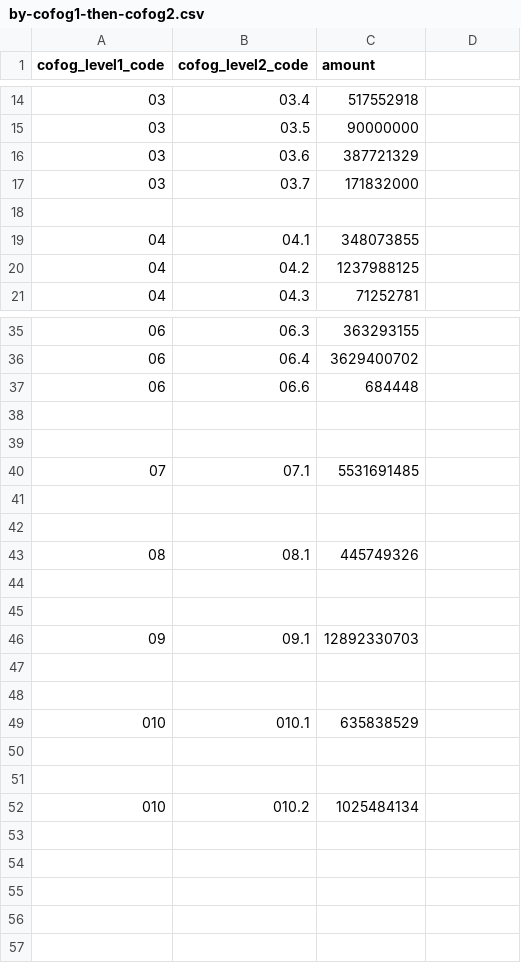
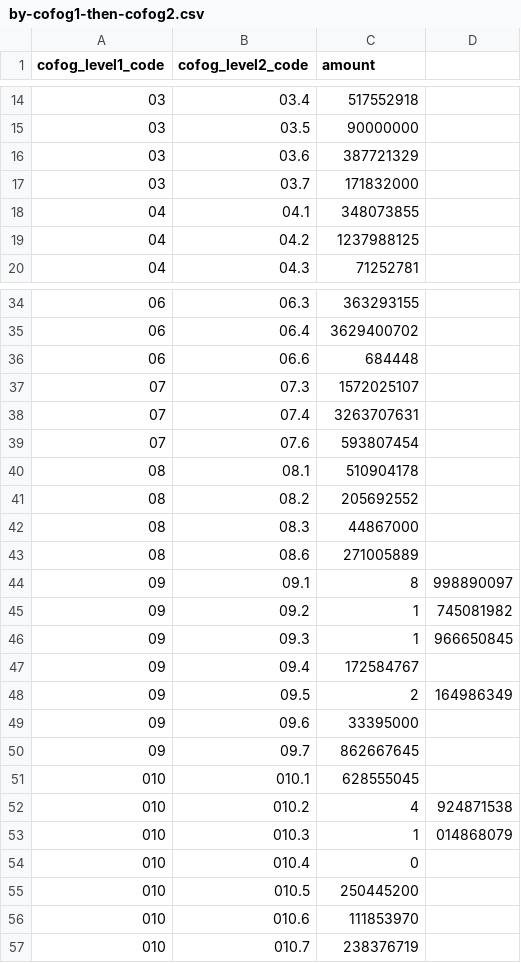
Before and after one commit to RedCiudadana/A-donde-Van-Mis-Impuestos, a CSV file: csv/by-cofog1-then-cofog2.csv, drawn as a sheet; only a part is shown, gaps mark what is left out.

Commit message:
Update by-cofog1-then-cofog2.csv

```diff
--- a/csv/by-cofog1-then-cofog2.csv
+++ b/csv/by-cofog1-then-cofog2.csv
@@ -17,3 +17,2 @@ cofog_level1_code,cofog_level2_code,amount
 "03","03.7",171832000
-
 "04","04.1",348073855
@@ -37,16 +36,22 @@ cofog_level1_code,cofog_level2_code,amount
 "06","06.6",684448
-
-
-"07","07.1",5531691485
-
-
-"08","08.1",445749326
-
-
-"09","09.1",12892330703
-
-
-"010","010.1",635838529
-
-
-"010","010.2",1025484134
+"07","07.3",1572025107
+"07","07.4",3263707631
+"07","07.6",593807454
+"08","08.1",510904178
+"08","08.2",205692552	
+"08","08.3",44867000	
+"08","08.6",271005889
+"09","09.1",8,998890097
+"09","09.2",1,745081982	
+"09","09.3",1,966650845	
+"09","09.4",172584767	
+"09","09.5",2,164986349	
+"09","09.6",33395000	
+"09","09.7",862667645
+"010","010.1",628555045
+"010","010.2",4,924871538	
+"010","010.3",1,014868079
+"010","010.4",0
+"010","010.5",250445200
+"010","010.6",111853970
+"010","010.7",238376719
```
